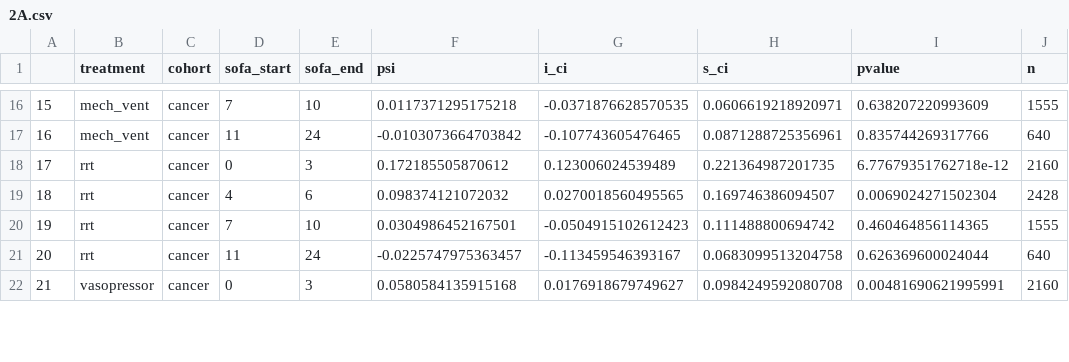
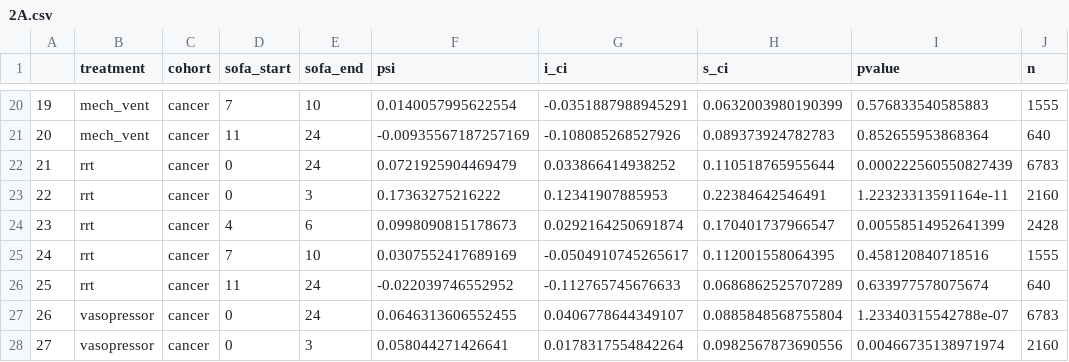
Before and after one commit to joamats/mit-tmle-cancer, a CSV file: results/tmle/2A.csv, drawn as a sheet; only a part is shown, gaps mark what is left out; addresses are those after the commit; the diff covers the shown part only; the diff names each change by its address in the sheet, - before the commit and + after, or states it on an @@ line.

Commit message:
Add TMLE code and plot for cancer types

```diff
--- a/results/tmle/2A.csv
+++ b/results/tmle/2A.csv
@@ column A renumbered from row 3 down @@
-F20 (psi): 0.0117371295175218
+F20 (psi): 0.0140057995622554
-G20 (i_ci): -0.0371876628570535
+G20 (i_ci): -0.0351887988945291
-H20 (s_ci): 0.0606619218920971
+H20 (s_ci): 0.0632003980190399
-I20 (pvalue): 0.638207220993609
+I20 (pvalue): 0.576833540585883
-F21 (psi): -0.0103073664703842
+F21 (psi): -0.00935567187257169
-G21 (i_ci): -0.107743605476465
+G21 (i_ci): -0.108085268527926
-H21 (s_ci): 0.0871288725356961
+H21 (s_ci): 0.089373924782783
-I21 (pvalue): 0.835744269317766
+I21 (pvalue): 0.852655953868364
+row 22: 21 | rrt | cancer | 0 | 24 | 0.0721925904469479 | 0.033866414938252 | 0.110518765955644 | 0.000222560550827439 | 6783
-F23 (psi): 0.172185505870612
+F23 (psi): 0.17363275216222
-G23 (i_ci): 0.123006024539489
+G23 (i_ci): 0.12341907885953
-H23 (s_ci): 0.221364987201735
+H23 (s_ci): 0.22384642546491
-I23 (pvalue): 6.77679351762718e-12
+I23 (pvalue): 1.22323313591164e-11
-F24 (psi): 0.098374121072032
+F24 (psi): 0.0998090815178673
-G24 (i_ci): 0.0270018560495565
+G24 (i_ci): 0.0292164250691874
-H24 (s_ci): 0.169746386094507
+H24 (s_ci): 0.170401737966547
-I24 (pvalue): 0.0069024271502304
+I24 (pvalue): 0.00558514952641399
-F25 (psi): 0.0304986452167501
+F25 (psi): 0.0307552417689169
-G25 (i_ci): -0.0504915102612423
+G25 (i_ci): -0.0504910745265617
-H25 (s_ci): 0.111488800694742
+H25 (s_ci): 0.112001558064395
-I25 (pvalue): 0.460464856114365
+I25 (pvalue): 0.458120840718516
-F26 (psi): -0.0225747975363457
+F26 (psi): -0.022039746552952
-G26 (i_ci): -0.113459546393167
+G26 (i_ci): -0.112765745676633
-H26 (s_ci): 0.0683099513204758
+H26 (s_ci): 0.0686862525707289
-I26 (pvalue): 0.626369600024044
+I26 (pvalue): 0.633977578075674
+row 27: 26 | vasopressor | cancer | 0 | 24 | 0.0646313606552455 | 0.0406778644349107 | 0.0885848568755804 | 1.23340315542788e-07 | 6783
-F28 (psi): 0.0580584135915168
+F28 (psi): 0.058044271426641
-G28 (i_ci): 0.0176918679749627
+G28 (i_ci): 0.0178317554842264
-H28 (s_ci): 0.0984249592080708
+H28 (s_ci): 0.0982567873690556
-I28 (pvalue): 0.00481690621995991
+I28 (pvalue): 0.00466735138971974
```
Also changed, not shown: 4 added rows and 68 edited cells elsewhere in this file, 34 other files.
